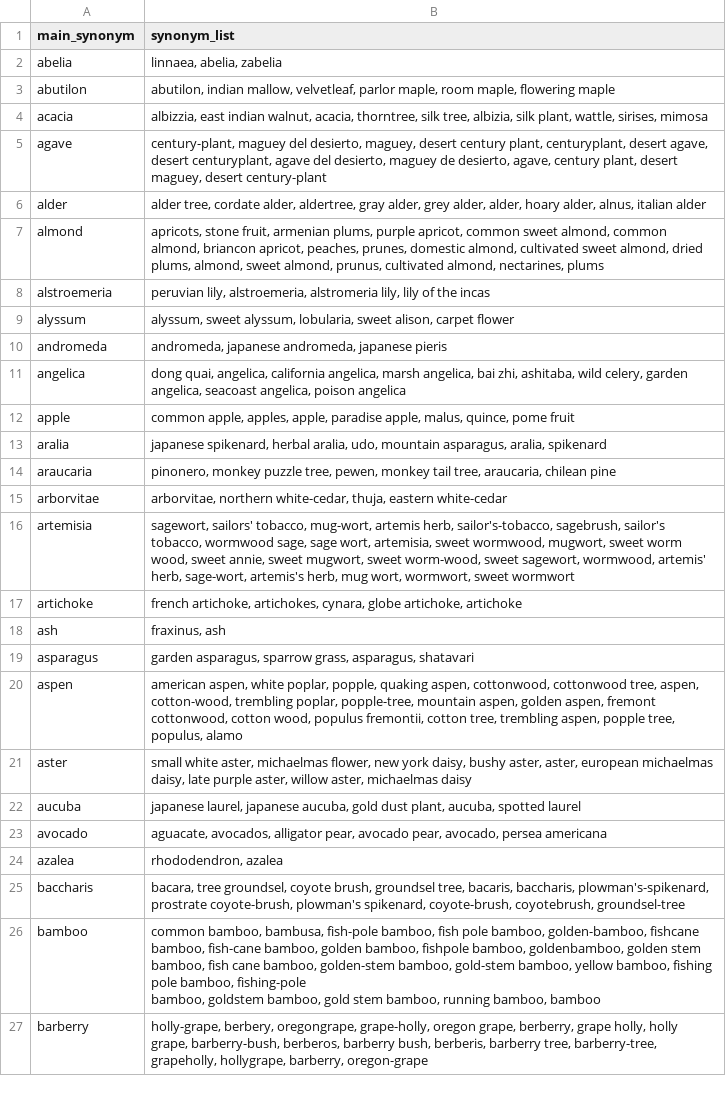
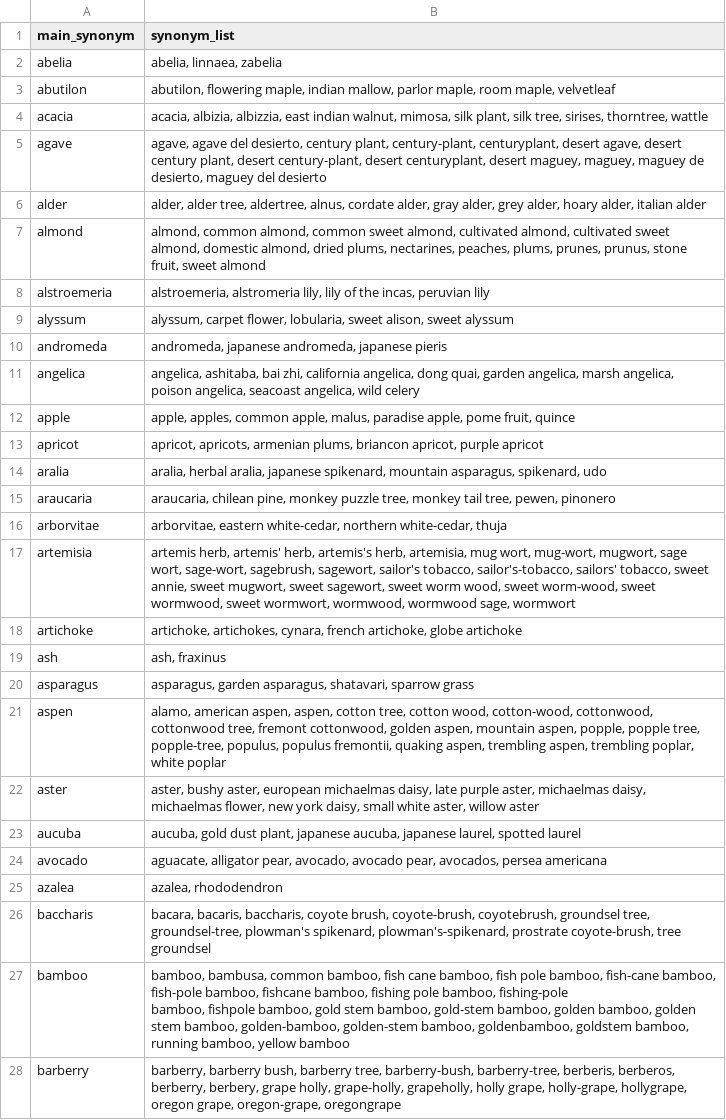
Before and after one commit to biddy1618/askchatbot, a CSV file: actions/es/scripts/synonym_list/transformed/Common names - Plant names.csv, drawn as a sheet; only a part is shown; addresses are those after the commit; ↵ is a line break in a cell; the diff covers the shown part only; the diff names each change by its address in the sheet, - before the commit and + after, or states it on an @@ line.

Commit message:
Minor - synonym list updated to reflect feedback from UC IPM committee

```diff
--- a/actions/es/scripts/synonym_list/transformed/Common names - Plant names.csv
+++ b/actions/es/scripts/synonym_list/transformed/Common names - Plant names.csv
-B2 (synonym_list): linnaea, abelia, zabelia
+B2 (synonym_list): abelia, linnaea, zabelia
-B3 (synonym_list): abutilon, indian mallow, velvetleaf, parlor maple, room maple, flowering maple
+B3 (synonym_list): abutilon, flowering maple, indian mallow, parlor maple, room maple, velvetleaf
-B4 (synonym_list): albizzia, east indian walnut, acacia, thorntree, silk tree, albizia, silk plant, wattle, sirises, mimosa
+B4 (synonym_list): acacia, albizia, albizzia, east indian walnut, mimosa, silk plant, silk tree, sirises, thorntree, wattle
-B5 (synonym_list): century-plant, maguey del desierto, maguey, desert century plant, centuryplant, desert agave, desert centuryplant, agave del desierto, maguey de desierto, agave, century plant, desert maguey, desert century-plant
+B5 (synonym_list): agave, agave del desierto, century plant, century-plant, centuryplant, desert agave, desert century plant, desert century-plant, desert centuryplant, desert maguey, maguey, maguey de desierto, maguey del desierto
-B6 (synonym_list): alder tree, cordate alder, aldertree, gray alder, grey alder, alder, hoary alder, alnus, italian alder
+B6 (synonym_list): alder, alder tree, aldertree, alnus, cordate alder, gray alder, grey alder, hoary alder, italian alder
-B7 (synonym_list): apricots, stone fruit, armenian plums, purple apricot, common sweet almond, common almond, briancon apricot, peaches, prunes, domestic almond, cultivated sweet almond, dried plums, almond, sweet almond, prunus, cultivated almond, nectarines, plums
+B7 (synonym_list): almond, common almond, common sweet almond, cultivated almond, cultivated sweet almond, domestic almond, dried plums, nectarines, peaches, plums, prunes, prunus, stone fruit, sweet almond
-B8 (synonym_list): peruvian lily, alstroemeria, alstromeria lily, lily of the incas
+B8 (synonym_list): alstroemeria, alstromeria lily, lily of the incas, peruvian lily
-B9 (synonym_list): alyssum, sweet alyssum, lobularia, sweet alison, carpet flower
+B9 (synonym_list): alyssum, carpet flower, lobularia, sweet alison, sweet alyssum
-B11 (synonym_list): dong quai, angelica, california angelica, marsh angelica, bai zhi, ashitaba, wild celery, garden angelica, seacoast angelica, poison angelica
+B11 (synonym_list): angelica, ashitaba, bai zhi, california angelica, dong quai, garden angelica, marsh angelica, poison angelica, seacoast angelica, wild celery
-B12 (synonym_list): common apple, apples, apple, paradise apple, malus, quince, pome fruit
+B12 (synonym_list): apple, apples, common apple, malus, paradise apple, pome fruit, quince
+row 13: apricot | apricot, apricots, armenian plums, briancon apricot, purple apricot
-B14 (synonym_list): japanese spikenard, herbal aralia, udo, mountain asparagus, aralia, spikenard
+B14 (synonym_list): aralia, herbal aralia, japanese spikenard, mountain asparagus, spikenard, udo
-B15 (synonym_list): pinonero, monkey puzzle tree, pewen, monkey tail tree, araucaria, chilean pine
+B15 (synonym_list): araucaria, chilean pine, monkey puzzle tree, monkey tail tree, pewen, pinonero
-B16 (synonym_list): arborvitae, northern white-cedar, thuja, eastern white-cedar
+B16 (synonym_list): arborvitae, eastern white-cedar, northern white-cedar, thuja
-B17 (synonym_list): sagewort, sailors' tobacco, mug-wort, artemis herb, sailor's-tobacco, sagebrush, sailor's tobacco, wormwood sage, sage wort, artemisia, sweet wormwood, mugwort, sweet worm wood, sweet annie, sweet mugwort, sweet worm-wood, sweet sagewort, wormwood, artemis' herb, sage-wort, artemis's herb, mug wort, wormwort, sweet wormwort
+B17 (synonym_list): artemis herb, artemis' herb, artemis's herb, artemisia, mug wort, mug-wort, mugwort, sage wort, sage-wort, sagebrush, sagewort, sailor's tobacco, sailor's-tobacco, sailors' tobacco, sweet annie, sweet mugwort, sweet sagewort, sweet worm wood, sweet worm-wood, sweet wormwood, sweet wormwort, wormwood, wormwood sage, wormwort
-B18 (synonym_list): french artichoke, artichokes, cynara, globe artichoke, artichoke
+B18 (synonym_list): artichoke, artichokes, cynara, french artichoke, globe artichoke
-B19 (synonym_list): fraxinus, ash
+B19 (synonym_list): ash, fraxinus
-B20 (synonym_list): garden asparagus, sparrow grass, asparagus, shatavari
+B20 (synonym_list): asparagus, garden asparagus, shatavari, sparrow grass
-B21 (synonym_list): american aspen, white poplar, popple, quaking aspen, cottonwood, cottonwood tree, aspen, cotton-wood, trembling poplar, popple-tree, mountain aspen, golden aspen, fremont cottonwood, cotton wood, populus fremontii, cotton tree, trembling aspen, popple tree, populus, alamo
+B21 (synonym_list): alamo, american aspen, aspen, cotton tree, cotton wood, cotton-wood, cottonwood, cottonwood tree, fremont cottonwood, golden aspen, mountain aspen, popple, popple tree, popple-tree, populus, populus fremontii, quaking aspen, trembling aspen, trembling poplar, white poplar
-B22 (synonym_list): small white aster, michaelmas flower, new york daisy, bushy aster, aster, european michaelmas daisy, late purple aster, willow aster, michaelmas daisy
+B22 (synonym_list): aster, bushy aster, european michaelmas daisy, late purple aster, michaelmas daisy, michaelmas flower, new york daisy, small white aster, willow aster
-B23 (synonym_list): japanese laurel, japanese aucuba, gold dust plant, aucuba, spotted laurel
+B23 (synonym_list): aucuba, gold dust plant, japanese aucuba, japanese laurel, spotted laurel
-B24 (synonym_list): aguacate, avocados, alligator pear, avocado pear, avocado, persea americana
+B24 (synonym_list): aguacate, alligator pear, avocado, avocado pear, avocados, persea americana
-B25 (synonym_list): rhododendron, azalea
+B25 (synonym_list): azalea, rhododendron
-B26 (synonym_list): bacara, tree groundsel, coyote brush, groundsel tree, bacaris, baccharis, plowman's-spikenard, prostrate coyote-brush, plowman's spikenard, coyote-brush, coyotebrush, groundsel-tree
+B26 (synonym_list): bacara, bacaris, baccharis, coyote brush, coyote-brush, coyotebrush, groundsel tree, groundsel-tree, plowman's spikenard, plowman's-spikenard, prostrate coyote-brush, tree groundsel
-B27 (synonym_list): common bamboo, bambusa, fish-pole bamboo, fish pole bamboo, golden-bamboo, fishcane bamboo, fish-cane bamboo, golden bamboo, fishpole bamboo, goldenbamboo, golden stem bamboo, fish cane bamboo, golden-stem bamboo, gold-stem bamboo, yellow bamboo, fishing pole bamboo, fishing-pole ↵ bamboo, goldstem bamboo, gold stem bamboo, running bamboo, bamboo
+B27 (synonym_list): bamboo, bambusa, common bamboo, fish cane bamboo, fish pole bamboo, fish-cane bamboo, fish-pole bamboo, fishcane bamboo, fishing pole bamboo, fishing-pole ↵ bamboo, fishpole bamboo, gold stem bamboo, gold-stem bamboo, golden bamboo, golden stem bamboo, golden-bamboo, golden-stem bamboo, goldenbamboo, goldstem bamboo, running bamboo, yellow bamboo
-B28 (synonym_list): holly-grape, berbery, oregongrape, grape-holly, oregon grape, berberry, grape holly, holly grape, barberry-bush, berberos, barberry bush, berberis, barberry tree, barberry-tree, grapeholly, hollygrape, barberry, oregon-grape
+B28 (synonym_list): barberry, barberry bush, barberry tree, barberry-bush, barberry-tree, berberis, berberos, berberry, berbery, grape holly, grape-holly, grapeholly, holly grape, holly-grape, hollygrape, oregon grape, oregon-grape, oregongrape
```
Also changed, not shown: 64 edited cells elsewhere in this file, actions/es/scripts/synonym_list/source/Common names - Pest names.csv, actions/es/scripts/synonym_list/source/Common names - Plant names.csv, 6 other files.
